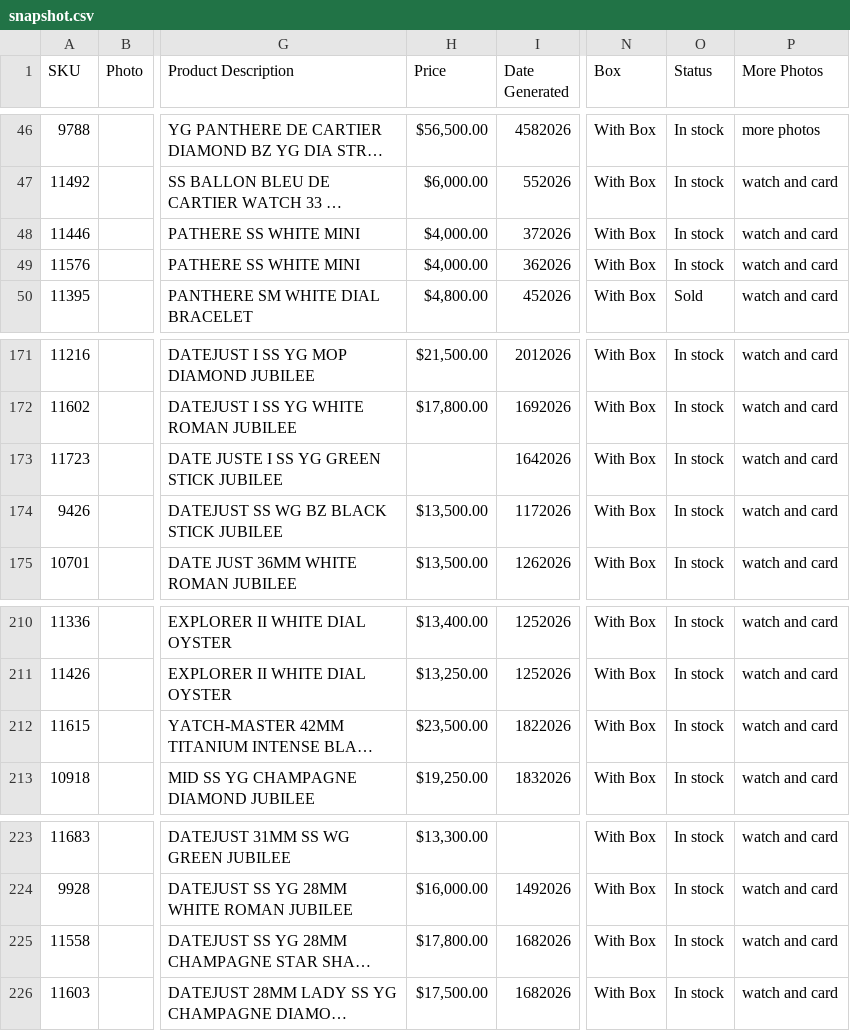
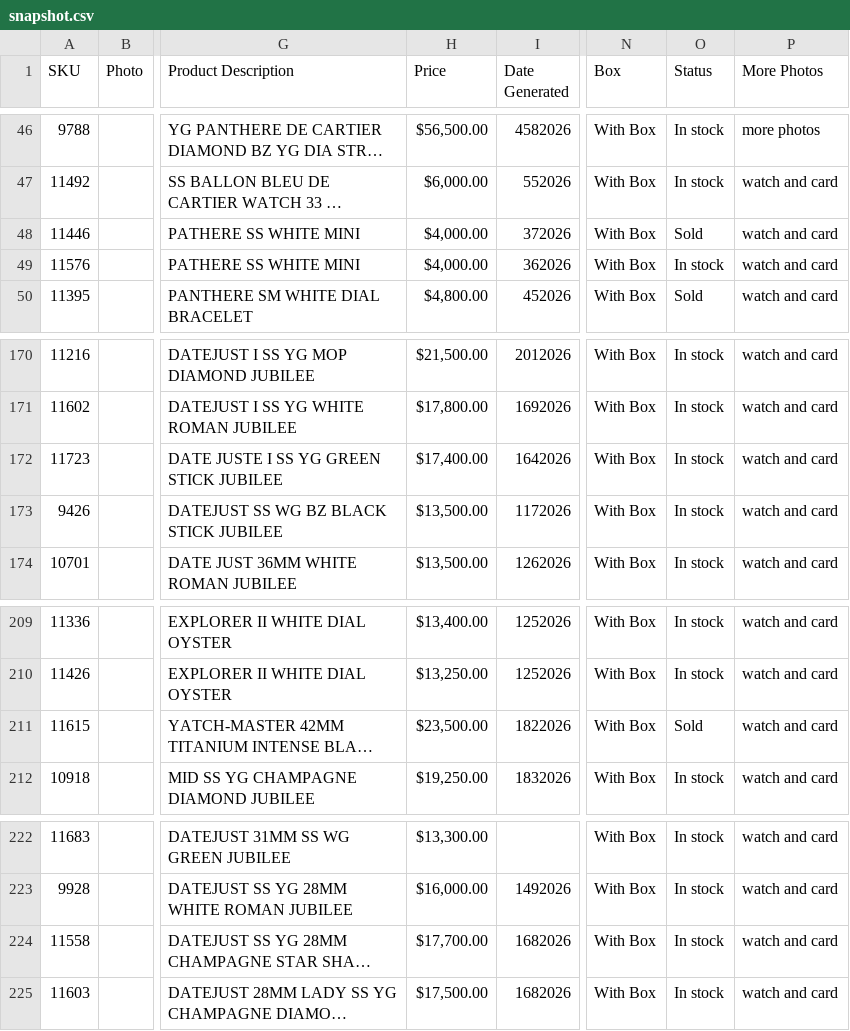
Before and after one commit to CHRISEVO24/benny-rich-tracker, a CSV file: snapshot.csv, drawn as a sheet; only a part is shown, gaps mark what is left out; long unchanged cells end in …; addresses are those after the commit; the diff covers the shown part only; the diff names each change by its address in the sheet, - before the commit and + after, or states it on an @@ line.

```diff
--- a/snapshot.csv
+++ b/snapshot.csv
-O48 (Status): In stock
+O48 (Status): Sold
-H172 (Price): (empty)
+H172 (Price): $17,400.00
-O211 (Status): In stock
+O211 (Status): Sold
-H224 (Price): $17,800.00
+H224 (Price): $17,700.00
```
Also changed, not shown: 1 added row, 1 removed row and 23 edited cells elsewhere in this file, 1 other file.
